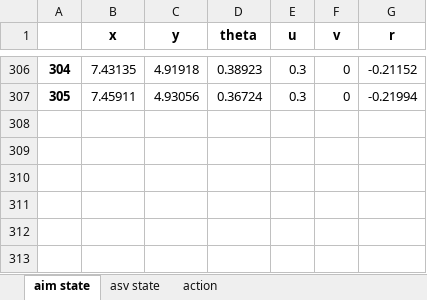
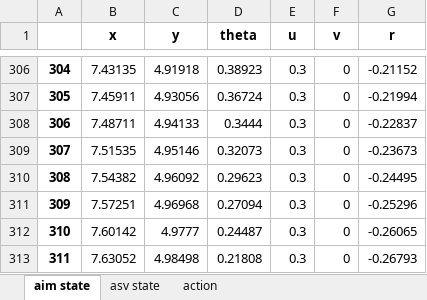
Before and after one commit to Nancy-silence/4MotorShip, an Excel workbook: State-Action.xlsx, sheet aim state, drawn as a sheet; only a part is shown, gaps mark what is left out; values as stored, in another font and other column widths than the file's, no borders; the diff names each change by its address in the sheet, - before the commit and + after, or states it on an @@ line.

```diff
--- a/State-Action.xlsx (sheet aim state)
+++ b/State-Action.xlsx (sheet aim state)
+row 308: 306 | 7.48711 | 4.94133 | 0.3444 | 0.3 | 0 | -0.22837
+row 309: 307 | 7.51535 | 4.95146 | 0.32073 | 0.3 | 0 | -0.23673
+row 310: 308 | 7.54382 | 4.96092 | 0.29623 | 0.3 | 0 | -0.24495
+row 311: 309 | 7.57251 | 4.96968 | 0.27094 | 0.3 | 0 | -0.25296
+row 312: 310 | 7.60142 | 4.9777 | 0.24487 | 0.3 | 0 | -0.26065
+row 313: 311 | 7.63052 | 4.98498 | 0.21808 | 0.3 | 0 | -0.26793
```
Also changed, not shown: sheet asv state, sheet action, Reward.xlsx, 5 other files.
